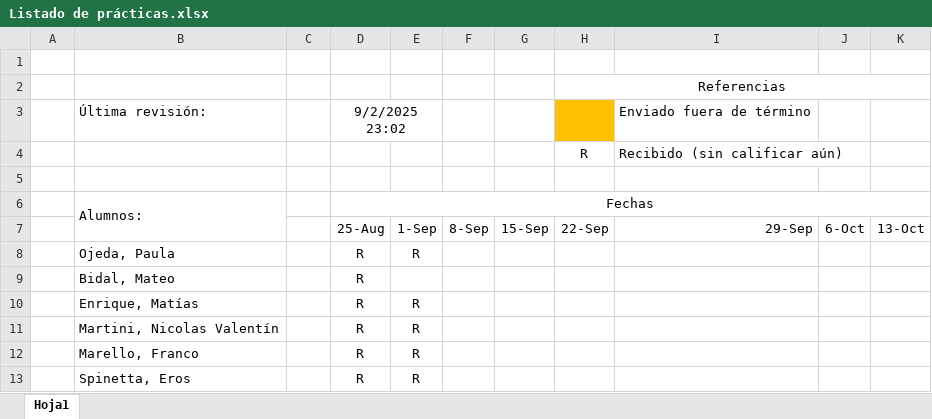
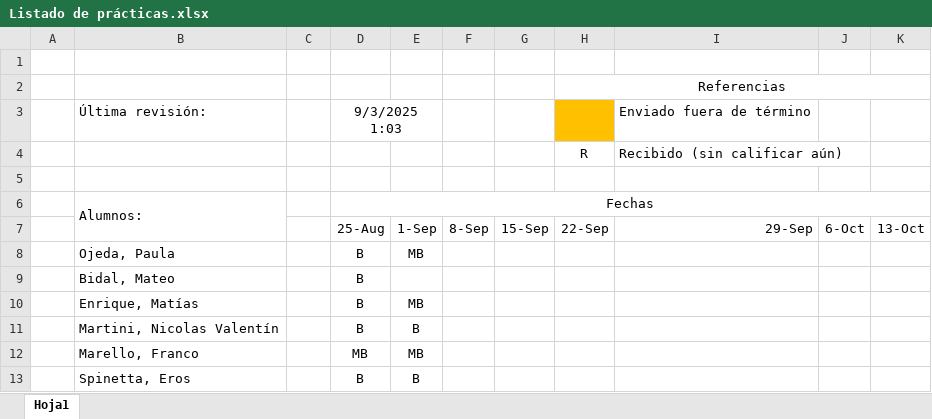
Before and after one commit to franlecam/UNL-Programacion-en-R, an Excel workbook: Listado de prácticas.xlsx, sheet Hoja1, drawn as a sheet; values as stored, in another font and other column widths than the file's, no borders; removed rows and columns are numbered as before the commit, all else as after; the diff names each change by its address in the sheet, - before the commit and + after, or states it on an @@ line.

```diff
--- a/Listado de prácticas.xlsx (sheet Hoja1)
+++ b/Listado de prácticas.xlsx (sheet Hoja1)
-D3: 9/2/2025 23:02
+D3: 9/3/2025 1:03
-row 8:  | Ojeda, Paula |  | R | R
-row 9:  | Bidal, Mateo |  | R
-row 10:  | Enrique, Matías |  | R | R
-row 11:  | Martini, Nicolas Valentín |  | R | R
-row 12:  | Marello, Franco |  | R | R
-row 13:  | Spinetta, Eros |  | R | R
+row 8:  | Ojeda, Paula |  | B | MB
+row 9:  | Bidal, Mateo |  | B
+row 10:  | Enrique, Matías |  | B | MB
+row 11:  | Martini, Nicolas Valentín |  | B | B
+row 12:  | Marello, Franco |  | MB | MB
+row 13:  | Spinetta, Eros |  | B | B
```
Also changed, not shown: 1 other file.
